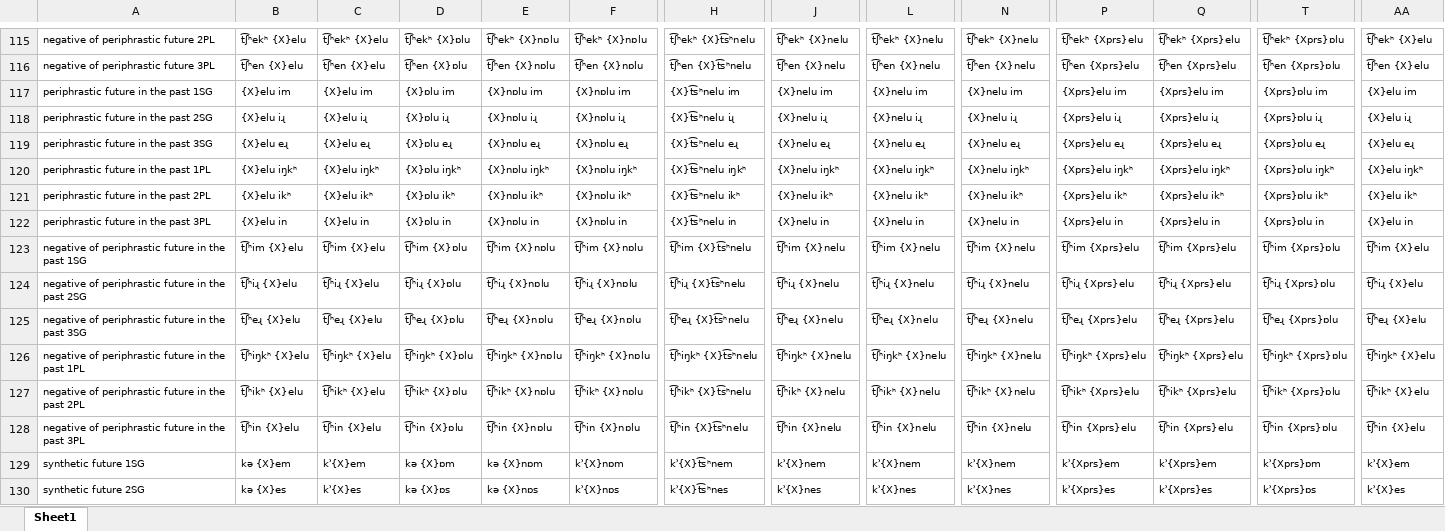
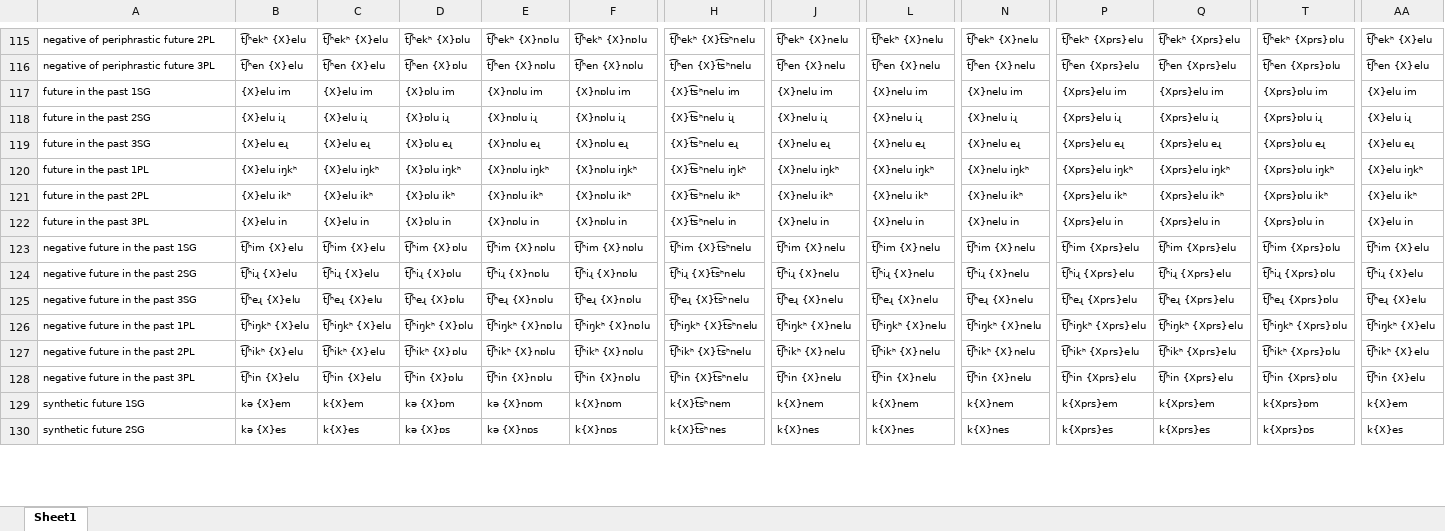
Before and after one commit to jhdeov/iranian_armenian, an Excel workbook: VerbConjugation/XLSX/TransStemmed.xlsx, sheet Sheet1, drawn as a sheet; only a part is shown, gaps mark what is left out; values as stored, in another font and other column widths than the file's, no borders; the diff covers the shown part only; the diff names each change by its address in the sheet, - before the commit and + after, or states it on an @@ line.

```diff
--- a/VerbConjugation/XLSX/TransStemmed.xlsx (sheet Sheet1)
+++ b/VerbConjugation/XLSX/TransStemmed.xlsx (sheet Sheet1)
-A117: periphrastic future in the past 1SG
+A117: future in the past 1SG
-A118: periphrastic future in the past 2SG
+A118: future in the past 2SG
-A119: periphrastic future in the past 3SG
+A119: future in the past 3SG
-A120: periphrastic future in the past 1PL
+A120: future in the past 1PL
-A121: periphrastic future in the past 2PL
+A121: future in the past 2PL
-A122: periphrastic future in the past 3PL
+A122: future in the past 3PL
-A123: negative of periphrastic future in the past 1SG
+A123: negative future in the past 1SG
-A124: negative of periphrastic future in the past 2SG
+A124: negative future in the past 2SG
-A125: negative of periphrastic future in the past 3SG
+A125: negative future in the past 3SG
-A126: negative of periphrastic future in the past 1PL
+A126: negative future in the past 1PL
-A127: negative of periphrastic future in the past 2PL
+A127: negative future in the past 2PL
-A128: negative of periphrastic future in the past 3PL
+A128: negative future in the past 3PL
-C129: k՚{X}em
+C129: k{X}em
-F129: k՚{X}nɒm
+F129: k{X}nɒm
-H129: k՚{X}t͡sʰnem
+H129: k{X}t͡sʰnem
-J129: k՚{X}nem
+J129: k{X}nem
-L129: k՚{X}nem
+L129: k{X}nem
-N129: k՚{X}nem
+N129: k{X}nem
-P129: k՚{Xprs}em
+P129: k{Xprs}em
-Q129: k՚{Xprs}em
+Q129: k{Xprs}em
-T129: k՚{Xprs}ɒm
+T129: k{Xprs}ɒm
-AA129: k՚{X}em
+AA129: k{X}em
-C130: k՚{X}es
+C130: k{X}es
-F130: k՚{X}nɒs
+F130: k{X}nɒs
-H130: k՚{X}t͡sʰnes
+H130: k{X}t͡sʰnes
-J130: k՚{X}nes
+J130: k{X}nes
-L130: k՚{X}nes
+L130: k{X}nes
-N130: k՚{X}nes
+N130: k{X}nes
-P130: k՚{Xprs}es
+P130: k{Xprs}es
-Q130: k՚{Xprs}es
+Q130: k{Xprs}es
-T130: k՚{Xprs}ɒs
+T130: k{Xprs}ɒs
-AA130: k՚{X}es
+AA130: k{X}es
```
Also changed, not shown: 112 edited cells elsewhere in this sheet, VerbConjugation/XLSX/Arm.xlsx, VerbConjugation/XLSX/ArmStemmed.xlsx, 22 other files.
